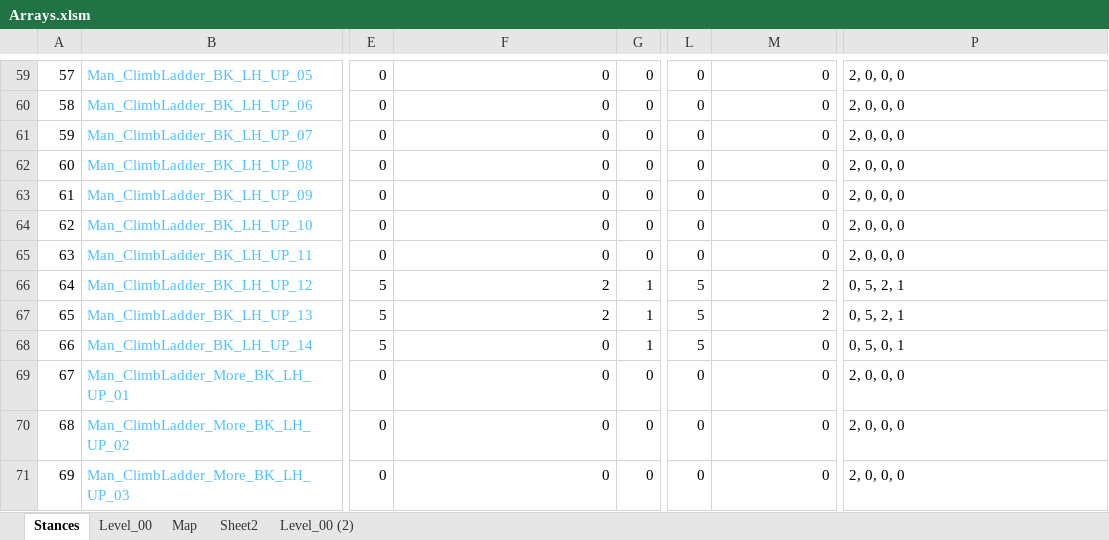
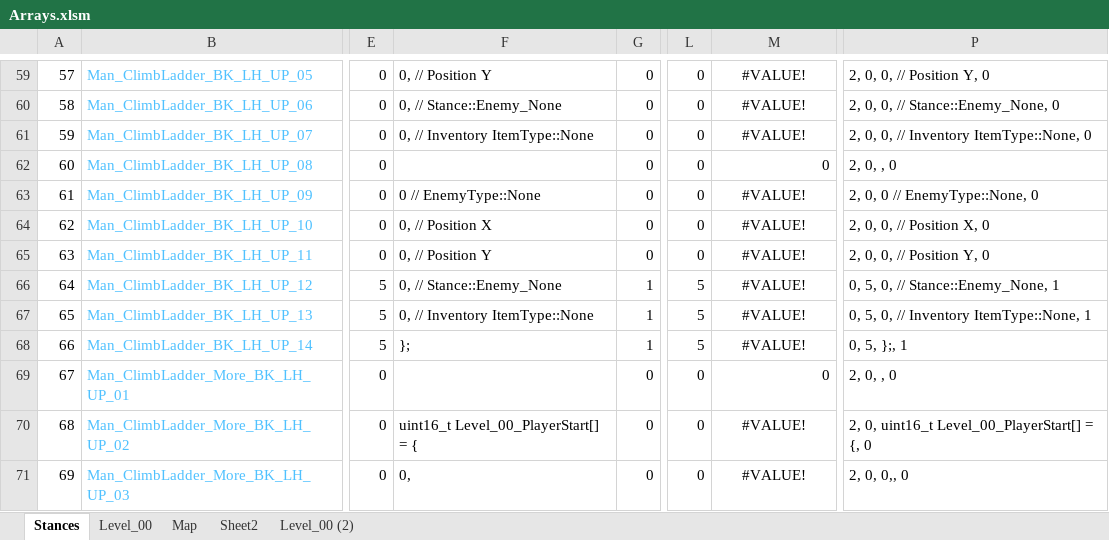
Before and after one commit to Press-Play-On-Tape/ChakanaChallenge, an Excel workbook: Arrays.xlsm, sheet Stances, drawn as a sheet; only a part is shown, gaps mark what is left out; values as stored, in another font and other column widths than the file's, no borders; the diff covers the shown part only; the diff names each change by its address in the sheet, - before the commit and + after, or states it on an @@ line.

```diff
--- a/Arrays.xlsm (sheet Stances)
+++ b/Arrays.xlsm (sheet Stances)
-F59: 0
+F59: 0, // Position Y
-M59:M61: 0
+M59:M61: #VALUE!
-M59:M61 alignment: right
+M59:M61 alignment: center
-P59: 2, 0, 0, 0
+P59: 2, 0, 0, // Position Y, 0
-F60: 0
+F60: 0, // Stance::Enemy_None
-P60: 2, 0, 0, 0
+P60: 2, 0, 0, // Stance::Enemy_None, 0
-F61: 0
+F61: 0, // Inventory ItemType::None
-P61: 2, 0, 0, 0
+P61: 2, 0, 0, // Inventory ItemType::None, 0
-F62: 0
+F62: (empty)
-P62: 2, 0, 0, 0
+P62: 2, 0, , 0
-F63: 0
+F63: 0 // EnemyType::None
-M63:M65: 0
+M63:M65: #VALUE!
-M63:M68 alignment: right
+M63:M68 alignment: center
-P63: 2, 0, 0, 0
+P63: 2, 0, 0 // EnemyType::None, 0
-F64: 0
+F64: 0, // Position X
-P64: 2, 0, 0, 0
+P64: 2, 0, 0, // Position X, 0
-F65: 0
+F65: 0, // Position Y
-P65: 2, 0, 0, 0
+P65: 2, 0, 0, // Position Y, 0
-F66: 2
+F66: 0, // Stance::Enemy_None
-M66:M67: 2
+M66:M67: #VALUE!
-P66: 0, 5, 2, 1
+P66: 0, 5, 0, // Stance::Enemy_None, 1
-F67: 2
+F67: 0, // Inventory ItemType::None
-P67: 0, 5, 2, 1
+P67: 0, 5, 0, // Inventory ItemType::None, 1
-F68: 0
+F68: };
-M68: 0
+M68: #VALUE!
-P68: 0, 5, 0, 1
+P68: 0, 5, };, 1
-F69: 0
+F69: (empty)
-P69: 2, 0, 0, 0
+P69: 2, 0, , 0
-F70: 0
+F70: uint16_t Level_00_PlayerStart[] = {
-M70:M71: 0
+M70:M71: #VALUE!
-M70:M71 alignment: right
+M70:M71 alignment: center
-P70: 2, 0, 0, 0
+P70: 2, 0, uint16_t Level_00_PlayerStart[] = {, 0
-F71: 0
+F71: 0,
-P71: 2, 0, 0, 0
+P71: 2, 0, 0,, 0
```
Also changed, not shown: 547 edited cells and cell formats elsewhere in this sheet, sheet Level_00, sheet Level_00 (2), charts or pictures, 15 other files.
